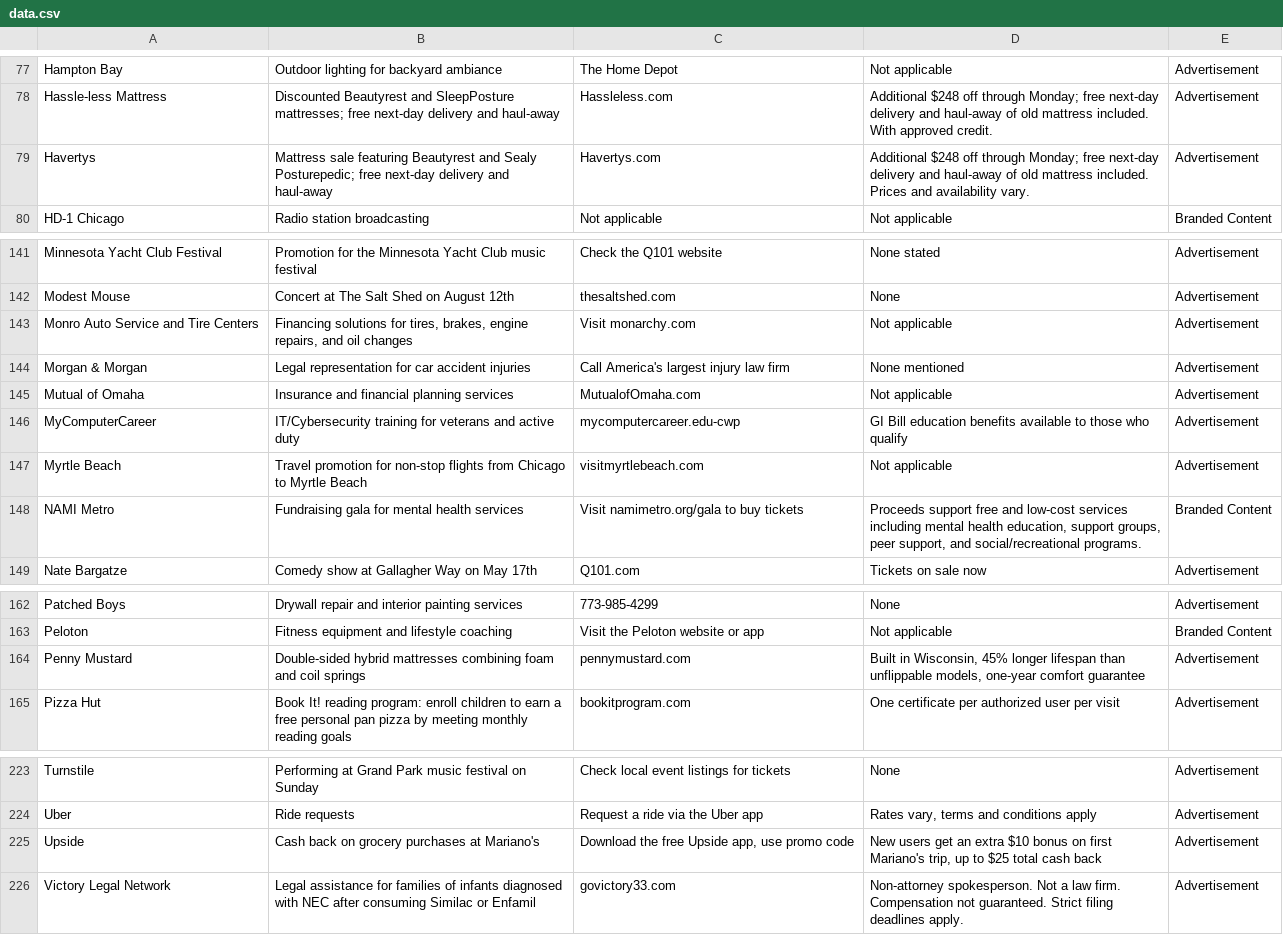
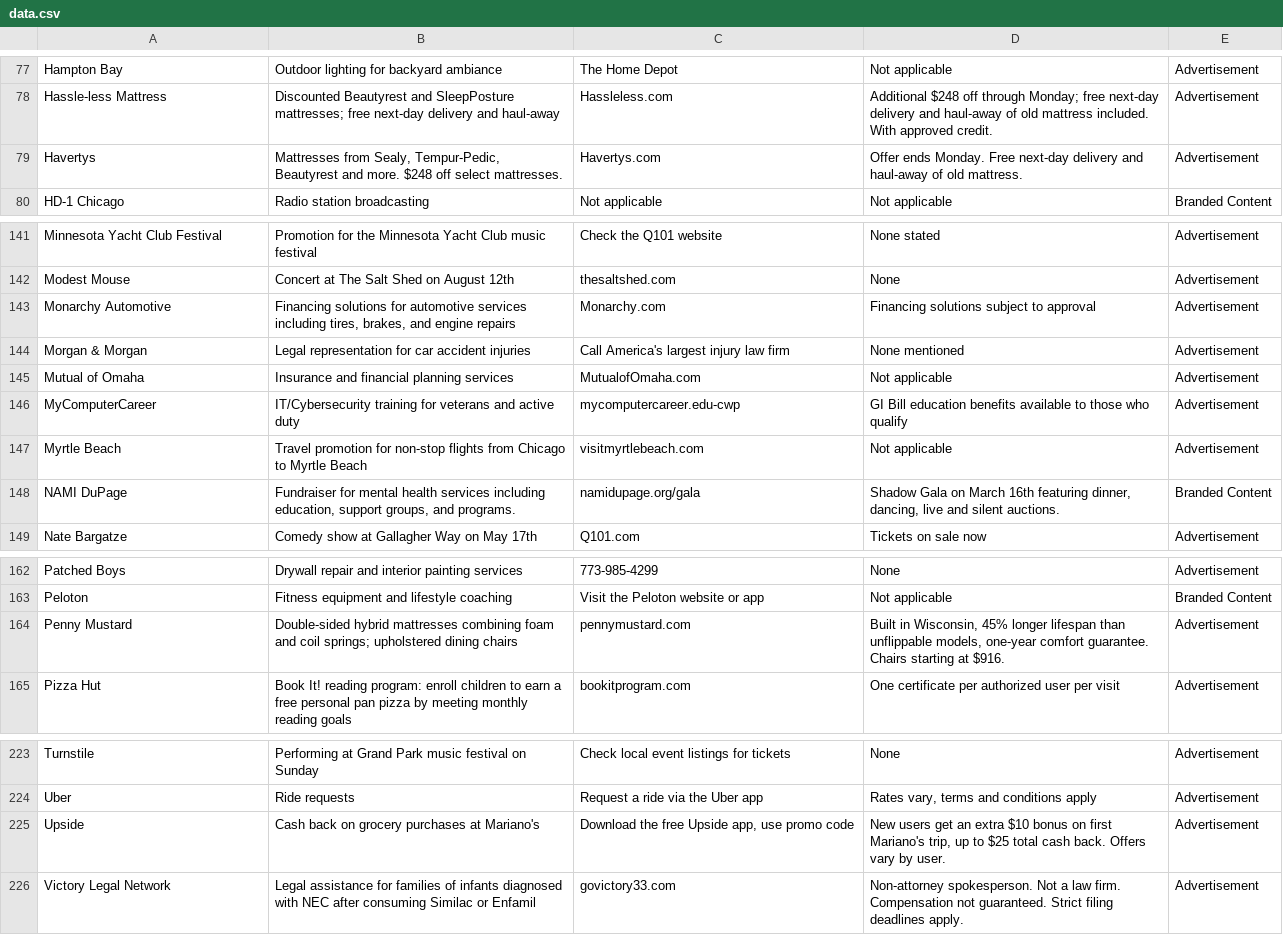
Before and after one commit to MATR-Technologies/ReplayAdsViewer, a CSV file: data.csv, drawn as a sheet; only a part is shown, gaps mark what is left out.

Commit message:
Auto-update CSV data

```diff
--- a/data.csv
+++ b/data.csv
@@ -78,3 +78,3 @@
 "Hassle-less Mattress","Discounted Beautyrest and SleepPosture mattresses; free next-day delivery and haul-away","Hassleless.com","Additional $248 off through Monday; free next-day delivery and haul-away of old mattress included. With approved credit.","Advertisement"
-"Havertys","Mattress sale featuring Beautyrest and Sealy Posturepedic; free next-day delivery and haul-away","Havertys.com","Additional $248 off through Monday; free next-day delivery and haul-away of old mattress included. Prices and availability vary.","Advertisement"
+"Havertys","Mattresses from Sealy, Tempur-Pedic, Beautyrest and more. $248 off select mattresses.","Havertys.com","Offer ends Monday. Free next-day delivery and haul-away of old mattress.","Advertisement"
 "HD-1 Chicago","Radio station broadcasting","Not applicable","Not applicable","Branded Content"
@@ -142,3 +142,3 @@
 "Modest Mouse","Concert at The Salt Shed on August 12th","thesaltshed.com","None","Advertisement"
-"Monro Auto Service and Tire Centers","Financing solutions for tires, brakes, engine repairs, and oil changes","Visit monarchy.com","Not applicable","Advertisement"
+"Monarchy Automotive","Financing solutions for automotive services including tires, brakes, and engine repairs","Monarchy.com","Financing solutions subject to approval","Advertisement"
 "Morgan & Morgan","Legal representation for car accident injuries","Call America's largest injury law firm","None mentioned","Advertisement"
@@ -147,3 +147,3 @@
 "Myrtle Beach","Travel promotion for non-stop flights from Chicago to Myrtle Beach","visitmyrtlebeach.com","Not applicable","Advertisement"
-"NAMI Metro","Fundraising gala for mental health services","Visit namimetro.org/gala to buy tickets","Proceeds support free and low-cost services including mental health education, support groups, peer support, and social/recreational programs.","Branded Content"
+"NAMI DuPage","Fundraiser for mental health services including education, support groups, and programs.","namidupage.org/gala","Shadow Gala on March 16th featuring dinner, dancing, live and silent auctions.","Branded Content"
 "Nate Bargatze","Comedy show at Gallagher Way on May 17th","Q101.com","Tickets on sale now","Advertisement"
@@ -163,3 +163,3 @@
 "Peloton","Fitness equipment and lifestyle coaching","Visit the Peloton website or app","Not applicable","Branded Content"
-"Penny Mustard","Double-sided hybrid mattresses combining foam and coil springs","pennymustard.com","Built in Wisconsin, 45% longer lifespan than unflippable models, one-year comfort guarantee","Advertisement"
+"Penny Mustard","Double-sided hybrid mattresses combining foam and coil springs; upholstered dining chairs","pennymustard.com","Built in Wisconsin, 45% longer lifespan than unflippable models, one-year comfort guarantee. Chairs starting at $916.","Advertisement"
 "Pizza Hut","Book It! reading program: enroll children to earn a free personal pan pizza by meeting monthly reading goals","bookitprogram.com","One certificate per authorized user per visit","Advertisement"
@@ -224,3 +224,3 @@
 "Uber","Ride requests","Request a ride via the Uber app","Rates vary, terms and conditions apply","Advertisement"
-"Upside","Cash back on grocery purchases at Mariano's","Download the free Upside app, use promo code","New users get an extra $10 bonus on first Mariano's trip, up to $25 total cash back","Advertisement"
+"Upside","Cash back on grocery purchases at Mariano's","Download the free Upside app, use promo code","New users get an extra $10 bonus on first Mariano's trip, up to $25 total cash back. Offers vary by user.","Advertisement"
 "Victory Legal Network","Legal assistance for families of infants diagnosed with NEC after consuming Similac or Enfamil","govictory33.com","Non-attorney spokesperson. Not a law firm. Compensation not guaranteed. Strict filing deadlines apply.","Advertisement"
```
